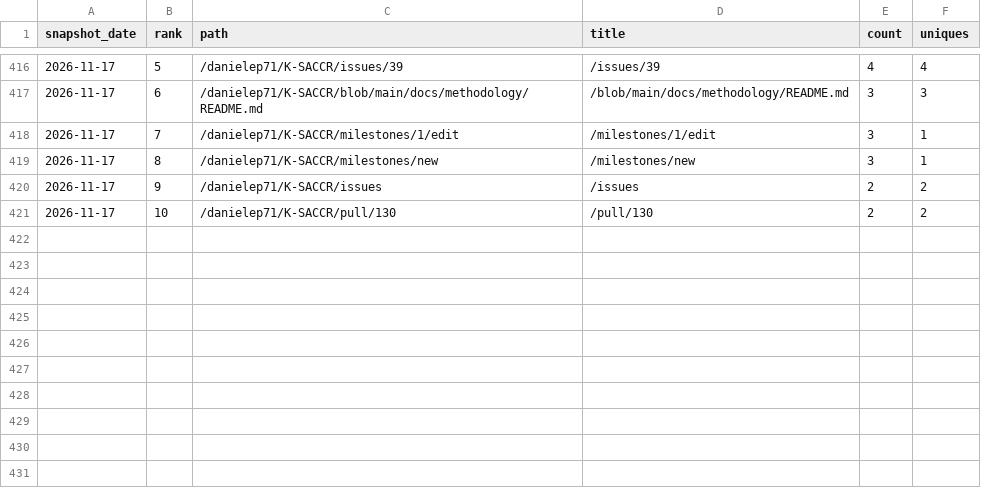
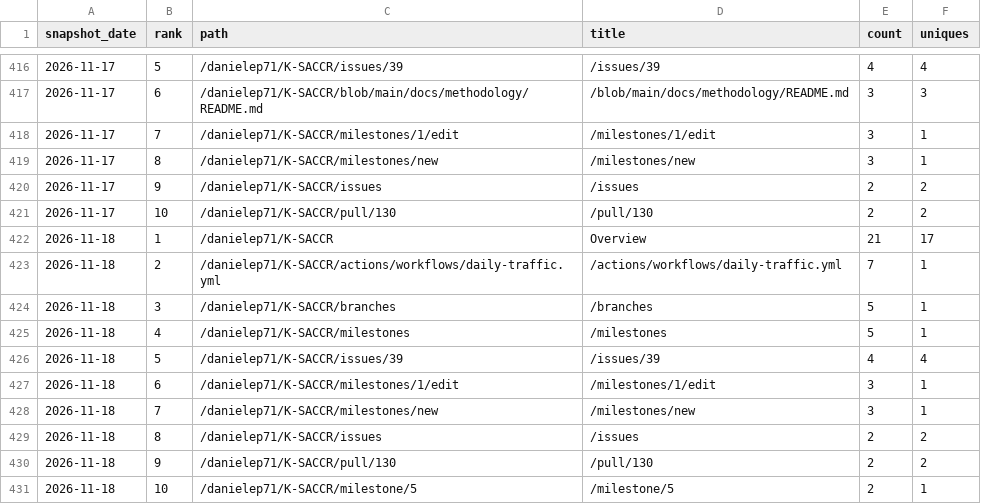
Before and after one commit to danielep71/K-SACCR, a CSV file: data/popular_paths.csv, drawn as a sheet; only a part is shown, gaps mark what is left out.

```diff
--- a/data/popular_paths.csv
+++ b/data/popular_paths.csv
@@ -421 +421,11 @@ snapshot_date,rank,path,title,count,uniques
 2026-11-17,10,/danielep71/K-SACCR/pull/130,/pull/130,2,2
+2026-11-18,1,/danielep71/K-SACCR,Overview,21,17
+2026-11-18,2,/danielep71/K-SACCR/actions/workflows/daily-traffic.yml,/actions/workflows/daily-traffic.yml,7,1
+2026-11-18,3,/danielep71/K-SACCR/branches,/branches,5,1
+2026-11-18,4,/danielep71/K-SACCR/milestones,/milestones,5,1
+2026-11-18,5,/danielep71/K-SACCR/issues/39,/issues/39,4,4
+2026-11-18,6,/danielep71/K-SACCR/milestones/1/edit,/milestones/1/edit,3,1
+2026-11-18,7,/danielep71/K-SACCR/milestones/new,/milestones/new,3,1
+2026-11-18,8,/danielep71/K-SACCR/issues,/issues,2,2
+2026-11-18,9,/danielep71/K-SACCR/pull/130,/pull/130,2,2
+2026-11-18,10,/danielep71/K-SACCR/milestone/5,/milestone/5,2,1
```
Also changed, not shown: data/referrers.csv, data/traffic.csv, 3 other files.
